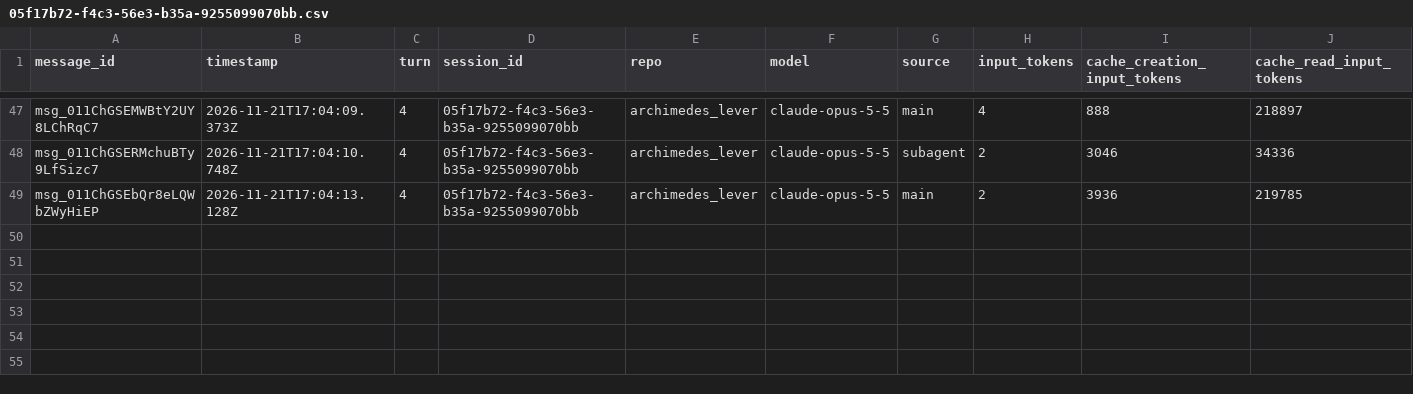
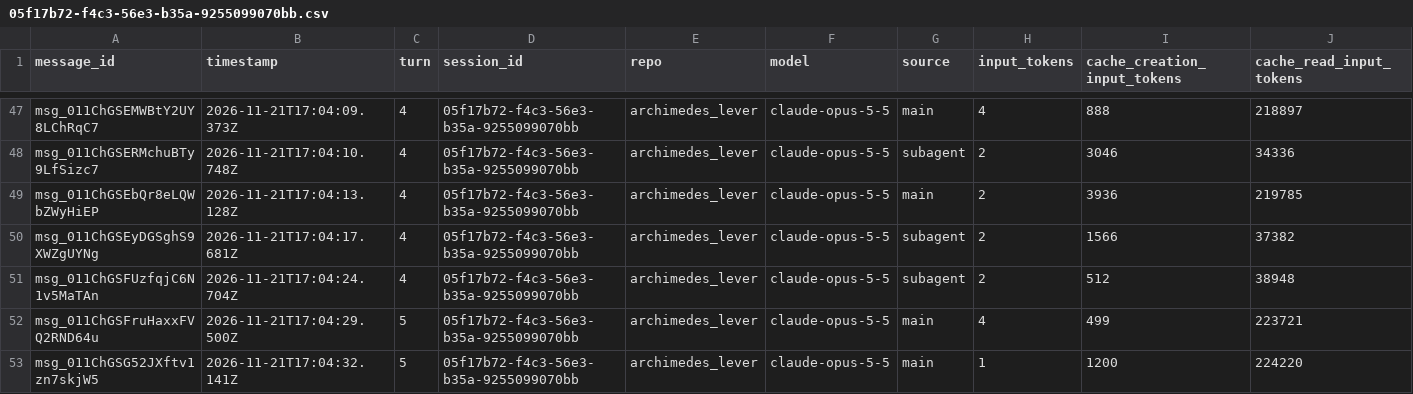
Before and after one commit to rhope-ops/archimedes_lever, a CSV file: sessions/05f17b72-f4c3-56e3-b35a-9255099070bb.csv, drawn as a sheet; only a part is shown, gaps mark what is left out; rows hold the shown columns only; the diff names each change by its address in the sheet, - before the commit and + after, or states it on an @@ line.

```diff
--- a/sessions/05f17b72-f4c3-56e3-b35a-9255099070bb.csv
+++ b/sessions/05f17b72-f4c3-56e3-b35a-9255099070bb.csv
+row 50: msg_011ChGSEyDGSghS9XWZgUYNg | 2026-11-21T17:04:17.681Z | 4 | 05f17b72-f4c3-56e3-b35a-9255099070bb | archimedes_lever | claude-opus-5-5 | subagent | 2 | 1566 | 37382
+row 51: msg_011ChGSFUzfqjC6N1v5MaTAn | 2026-11-21T17:04:24.704Z | 4 | 05f17b72-f4c3-56e3-b35a-9255099070bb | archimedes_lever | claude-opus-5-5 | subagent | 2 | 512 | 38948
+row 52: msg_011ChGSFruHaxxFVQ2RND64u | 2026-11-21T17:04:29.500Z | 5 | 05f17b72-f4c3-56e3-b35a-9255099070bb | archimedes_lever | claude-opus-5-5 | main | 4 | 499 | 223721
+row 53: msg_011ChGSG52JXftv1zn7skjW5 | 2026-11-21T17:04:32.141Z | 5 | 05f17b72-f4c3-56e3-b35a-9255099070bb | archimedes_lever | claude-opus-5-5 | main | 1 | 1200 | 224220
```
